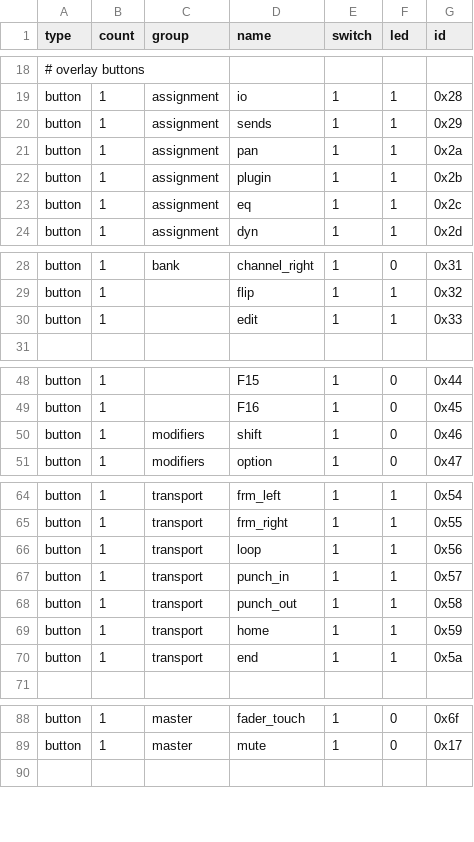
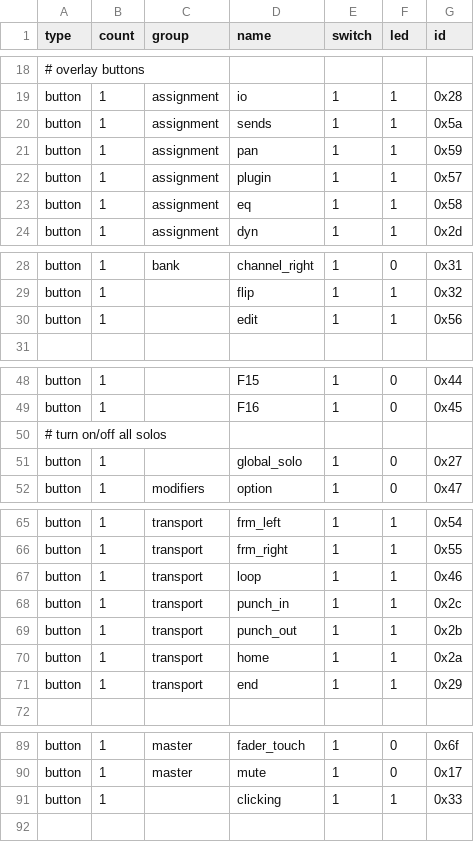
Before and after one commit to davidhalter-archive/ardour, a CSV file: libs/surfaces/mackie/scripts/bcf-controls.csv, drawn as a sheet; only a part is shown, gaps mark what is left out; addresses are those after the commit; the diff names each change by its address in the sheet, - before the commit and + after, or states it on an @@ line.

Commit message:
Stop trying to talk to device on startup. Remap some bcf buttons.
git-svn-id: http://subversion.ardour.org/svn/ardour2/trunk@1568 d708f5d6-7413-0410-9779-e7cbd77b26cf

```diff
--- a/libs/surfaces/mackie/scripts/bcf-controls.csv
+++ b/libs/surfaces/mackie/scripts/bcf-controls.csv
-G20 (id): 0x29
+G20 (id): 0x5a
-G21 (id): 0x2a
+G21 (id): 0x59
-G22 (id): 0x2b
+G22 (id): 0x57
-G23 (id): 0x2c
+G23 (id): 0x58
-G30 (id): 0x33
+G30 (id): 0x56
+row 50: # turn on/off all solos
-C51 (group): modifiers
+C51 (group): (empty)
-D51 (name): shift
+D51 (name): global_solo
-G51 (id): 0x46
+G51 (id): 0x27
-G67 (id): 0x56
+G67 (id): 0x46
-G68 (id): 0x57
+G68 (id): 0x2c
-G69 (id): 0x58
+G69 (id): 0x2b
-G70 (id): 0x59
+G70 (id): 0x2a
-G71 (id): 0x5a
+G71 (id): 0x29
+row 91: button | 1 |  | clicking | 1 | 1 | 0x33
```
Also changed, not shown: 12 other files.
